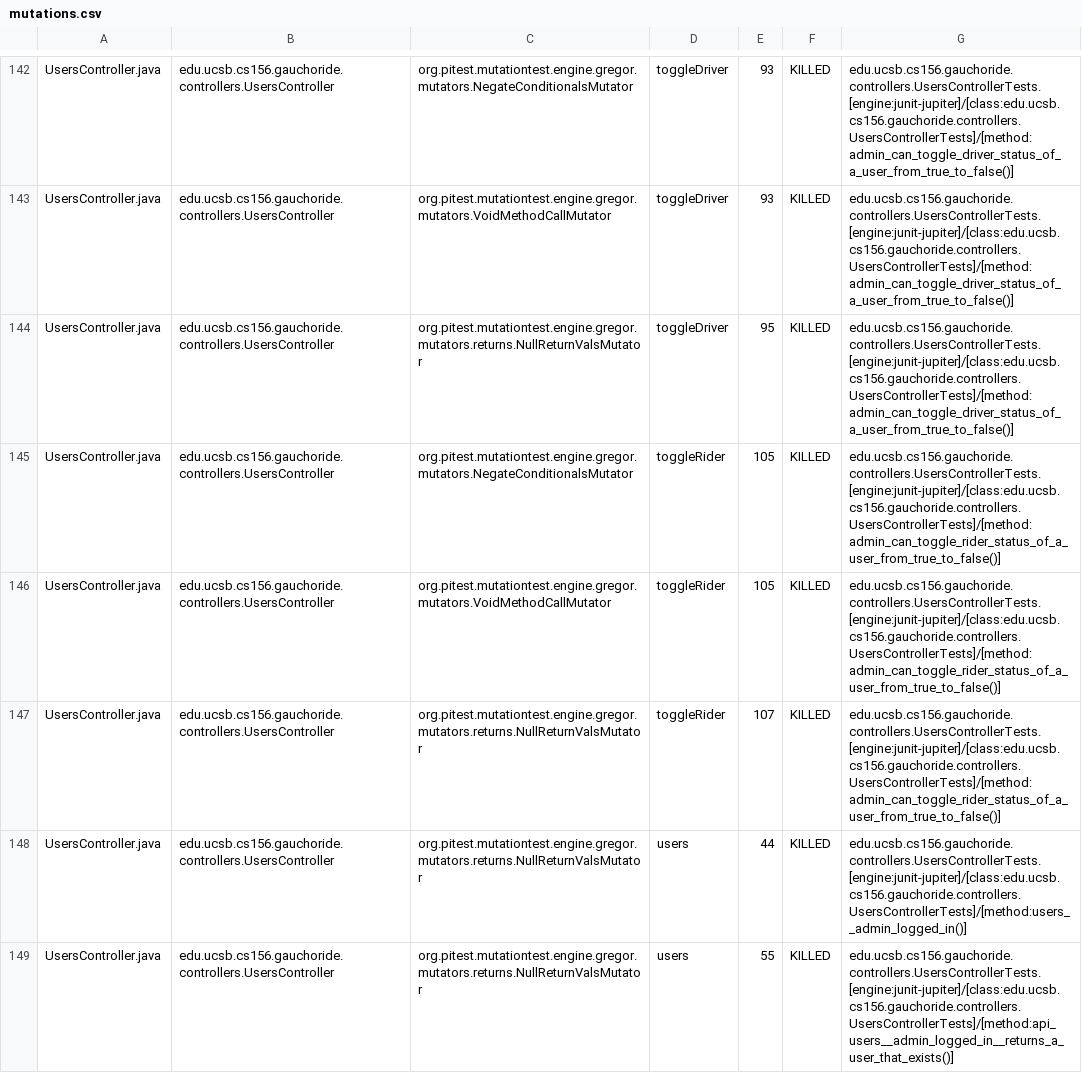
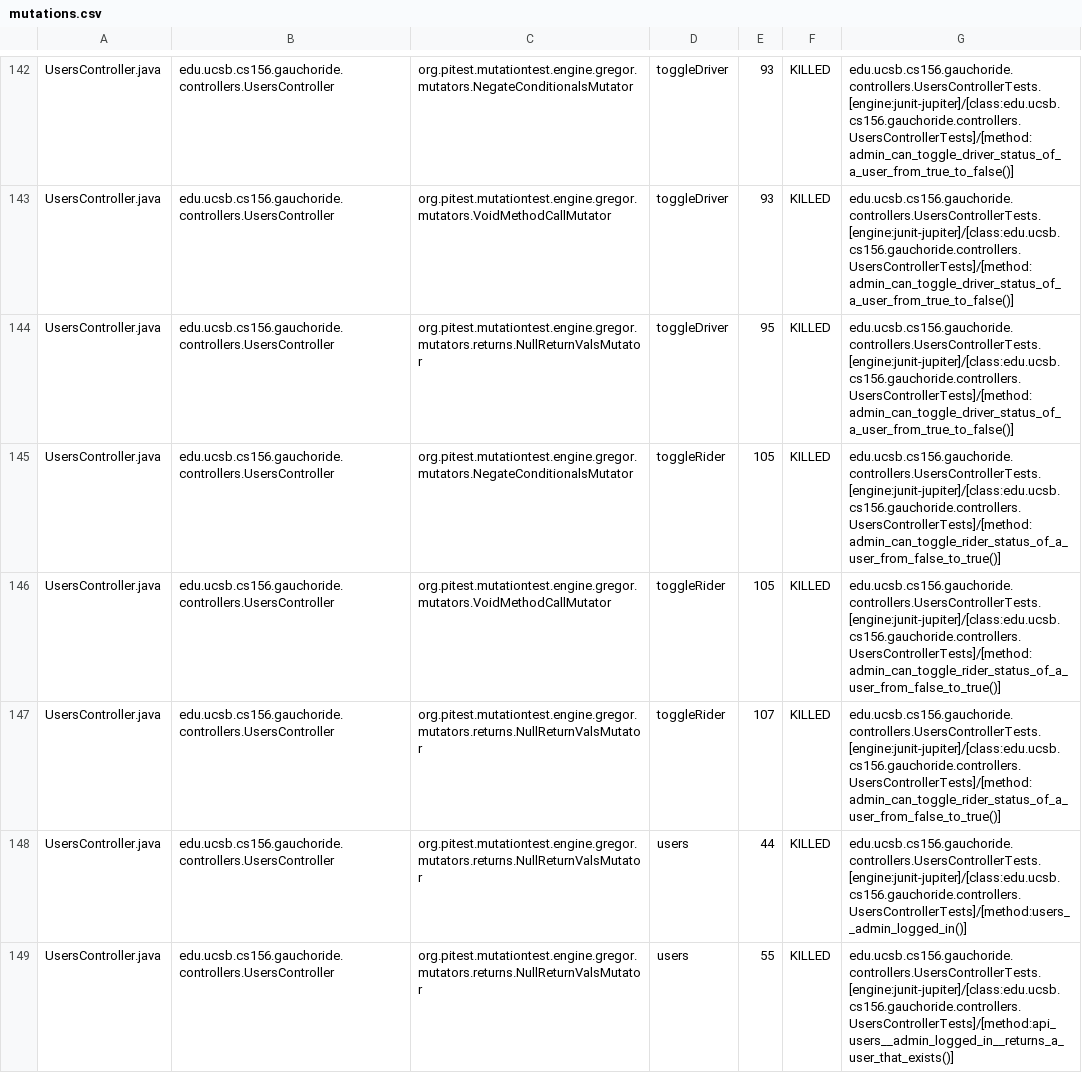
Before and after one commit to ucsb-cs156-w24/proj-gauchoride-w24-7pm-1, a CSV file: prs/46/pitest/mutations.csv, drawn as a sheet; only a part is shown, gaps mark what is left out; the diff covers the shown part only.

Commit message:
Deploying to gh-pages from @ ucsb-cs156-w24/proj-gauchoride-w24-7pm-1@e36fd3ff2a3641cb9ec46deb9e581479e685c579 🚀

```diff
--- a/prs/46/pitest/mutations.csv
+++ b/prs/46/pitest/mutations.csv
@@ -144,5 +144,5 @@ UsersController.java,edu.ucsb.cs156.gauchoride.controllers.UsersController,org.p
 UsersController.java,edu.ucsb.cs156.gauchoride.controllers.UsersController,org.pitest.mutationtest.engine.gregor.mutators.returns.NullReturnValsMutator,toggleDriver,95,KILLED,edu.ucsb.cs156.gauchoride.controllers.UsersControllerTests.[engine:junit-jupiter]/[class:edu.ucsb.cs156.gauchoride.controllers.UsersControllerTests]/[method:admin_can_toggle_driver_status_of_a_user_from_true_to_false()]
-UsersController.java,edu.ucsb.cs156.gauchoride.controllers.UsersController,org.pitest.mutationtest.engine.gregor.mutators.NegateConditionalsMutator,toggleRider,105,KILLED,edu.ucsb.cs156.gauchoride.controllers.UsersControllerTests.[engine:junit-jupiter]/[class:edu.ucsb.cs156.gauchoride.controllers.UsersControllerTests]/[method:admin_can_toggle_rider_status_of_a_user_from_true_to_false()]
-UsersController.java,edu.ucsb.cs156.gauchoride.controllers.UsersController,org.pitest.mutationtest.engine.gregor.mutators.VoidMethodCallMutator,toggleRider,105,KILLED,edu.ucsb.cs156.gauchoride.controllers.UsersControllerTests.[engine:junit-jupiter]/[class:edu.ucsb.cs156.gauchoride.controllers.UsersControllerTests]/[method:admin_can_toggle_rider_status_of_a_user_from_true_to_false()]
-UsersController.java,edu.ucsb.cs156.gauchoride.controllers.UsersController,org.pitest.mutationtest.engine.gregor.mutators.returns.NullReturnValsMutator,toggleRider,107,KILLED,edu.ucsb.cs156.gauchoride.controllers.UsersControllerTests.[engine:junit-jupiter]/[class:edu.ucsb.cs156.gauchoride.controllers.UsersControllerTests]/[method:admin_can_toggle_rider_status_of_a_user_from_true_to_false()]
+UsersController.java,edu.ucsb.cs156.gauchoride.controllers.UsersController,org.pitest.mutationtest.engine.gregor.mutators.NegateConditionalsMutator,toggleRider,105,KILLED,edu.ucsb.cs156.gauchoride.controllers.UsersControllerTests.[engine:junit-jupiter]/[class:edu.ucsb.cs156.gauchoride.controllers.UsersControllerTests]/[method:admin_can_toggle_rider_status_of_a_user_from_false_to_true()]
+UsersController.java,edu.ucsb.cs156.gauchoride.controllers.UsersController,org.pitest.mutationtest.engine.gregor.mutators.VoidMethodCallMutator,toggleRider,105,KILLED,edu.ucsb.cs156.gauchoride.controllers.UsersControllerTests.[engine:junit-jupiter]/[class:edu.ucsb.cs156.gauchoride.controllers.UsersControllerTests]/[method:admin_can_toggle_rider_status_of_a_user_from_false_to_true()]
+UsersController.java,edu.ucsb.cs156.gauchoride.controllers.UsersController,org.pitest.mutationtest.engine.gregor.mutators.returns.NullReturnValsMutator,toggleRider,107,KILLED,edu.ucsb.cs156.gauchoride.controllers.UsersControllerTests.[engine:junit-jupiter]/[class:edu.ucsb.cs156.gauchoride.controllers.UsersControllerTests]/[method:admin_can_toggle_rider_status_of_a_user_from_false_to_true()]
 UsersController.java,edu.ucsb.cs156.gauchoride.controllers.UsersController,org.pitest.mutationtest.engine.gregor.mutators.returns.NullReturnValsMutator,users,44,KILLED,edu.ucsb.cs156.gauchoride.controllers.UsersControllerTests.[engine:junit-jupiter]/[class:edu.ucsb.cs156.gauchoride.controllers.UsersControllerTests]/[method:users__admin_logged_in()]
```
Also changed, not shown: 26 edited cells elsewhere in this file, 17 other files.
